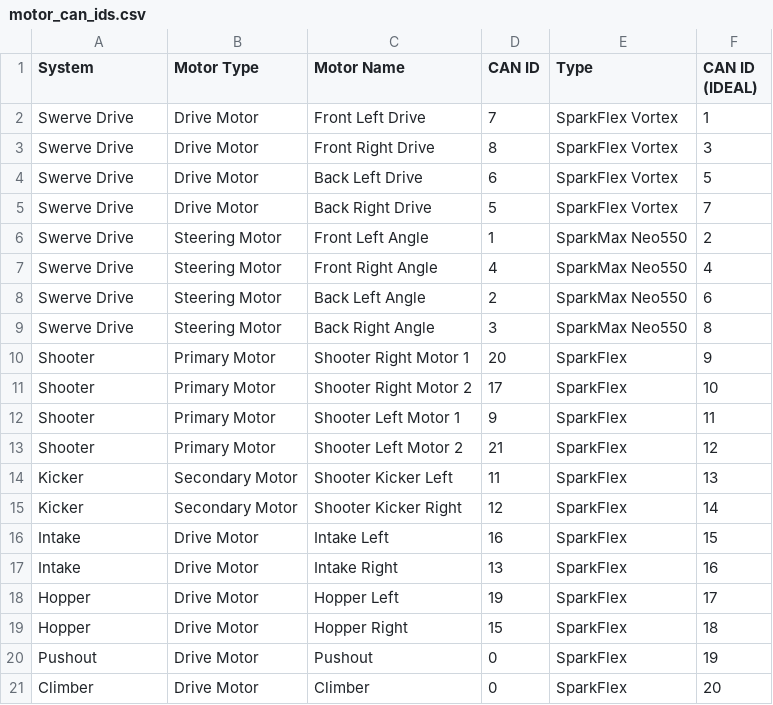
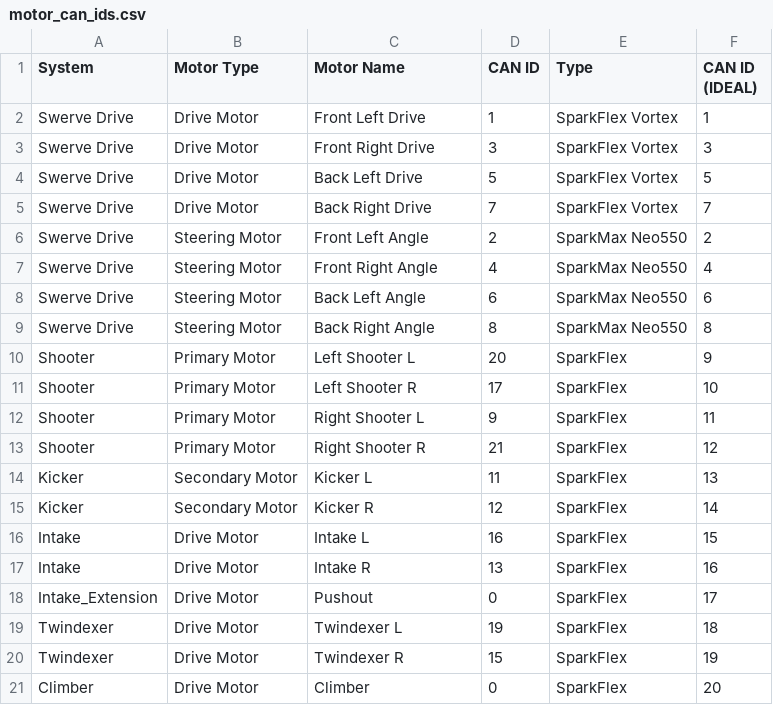
Before and after one commit to awtybots/2026Rebuilt, a CSV file: motor_can_ids.csv, drawn as a sheet.

Commit message:
Update motor_can_ids.csv

```diff
--- a/motor_can_ids.csv
+++ b/motor_can_ids.csv
@@ -1,21 +1,21 @@
 System,Motor Type,Motor Name,CAN ID,Type,CAN ID (IDEAL)
-Swerve Drive,Drive Motor,Front Left Drive,7,SparkFlex Vortex,1
-Swerve Drive,Drive Motor,Front Right Drive,8,SparkFlex Vortex,3
-Swerve Drive,Drive Motor,Back Left Drive,6,SparkFlex Vortex,5
-Swerve Drive,Drive Motor,Back Right Drive,5,SparkFlex Vortex,7
-Swerve Drive,Steering Motor,Front Left Angle,1,SparkMax Neo550,2
+Swerve Drive,Drive Motor,Front Left Drive,1,SparkFlex Vortex,1
+Swerve Drive,Drive Motor,Front Right Drive,3,SparkFlex Vortex,3
+Swerve Drive,Drive Motor,Back Left Drive,5,SparkFlex Vortex,5
+Swerve Drive,Drive Motor,Back Right Drive,7,SparkFlex Vortex,7
+Swerve Drive,Steering Motor,Front Left Angle,2,SparkMax Neo550,2
 Swerve Drive,Steering Motor,Front Right Angle,4,SparkMax Neo550,4
-Swerve Drive,Steering Motor,Back Left Angle,2,SparkMax Neo550,6
-Swerve Drive,Steering Motor,Back Right Angle,3,SparkMax Neo550,8
-Shooter,Primary Motor,Shooter Right Motor 1,20,SparkFlex,9
-Shooter,Primary Motor,Shooter Right Motor 2,17,SparkFlex,10
-Shooter,Primary Motor,Shooter Left Motor 1,9,SparkFlex,11
-Shooter,Primary Motor,Shooter Left Motor 2,21,SparkFlex,12
-Kicker,Secondary Motor,Shooter Kicker Left,11,SparkFlex,13
-Kicker,Secondary Motor,Shooter Kicker Right,12,SparkFlex,14
-Intake,Drive Motor,Intake Left,16,SparkFlex,15
-Intake,Drive Motor,Intake Right,13,SparkFlex,16
-Hopper,Drive Motor,Hopper Left,19,SparkFlex,17
-Hopper,Drive Motor,Hopper Right,15,SparkFlex,18
-Pushout,Drive Motor,Pushout,0,SparkFlex,19
+Swerve Drive,Steering Motor,Back Left Angle,6,SparkMax Neo550,6
+Swerve Drive,Steering Motor,Back Right Angle,8,SparkMax Neo550,8
+Shooter,Primary Motor,Left Shooter L,20,SparkFlex,9
+Shooter,Primary Motor,Left Shooter R,17,SparkFlex,10
+Shooter,Primary Motor,Right Shooter L,9,SparkFlex,11
+Shooter,Primary Motor,Right Shooter R,21,SparkFlex,12
+Kicker,Secondary Motor,Kicker L,11,SparkFlex,13
+Kicker,Secondary Motor,Kicker R,12,SparkFlex,14
+Intake,Drive Motor,Intake L,16,SparkFlex,15
+Intake,Drive Motor,Intake R,13,SparkFlex,16
+Intake_Extension,Drive Motor,Pushout,0,SparkFlex,17
+Twindexer,Drive Motor,Twindexer L,19,SparkFlex,18
+Twindexer,Drive Motor,Twindexer R,15,SparkFlex,19
 Climber,Drive Motor,Climber,0,SparkFlex,20
```
